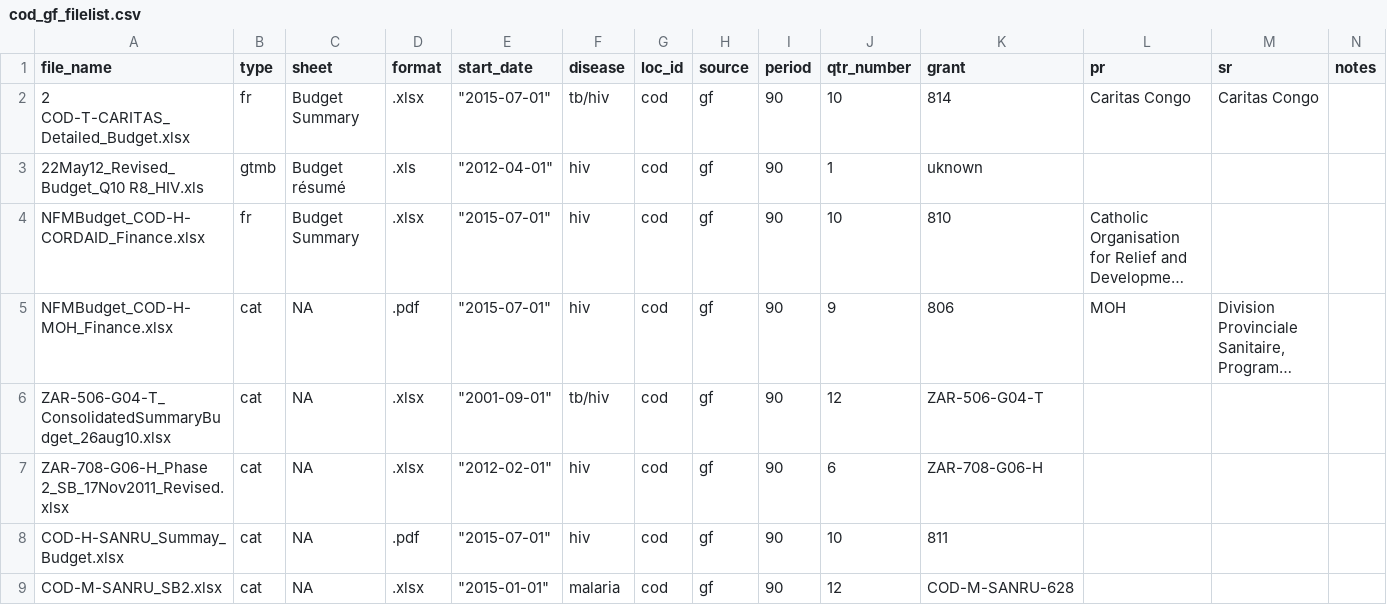
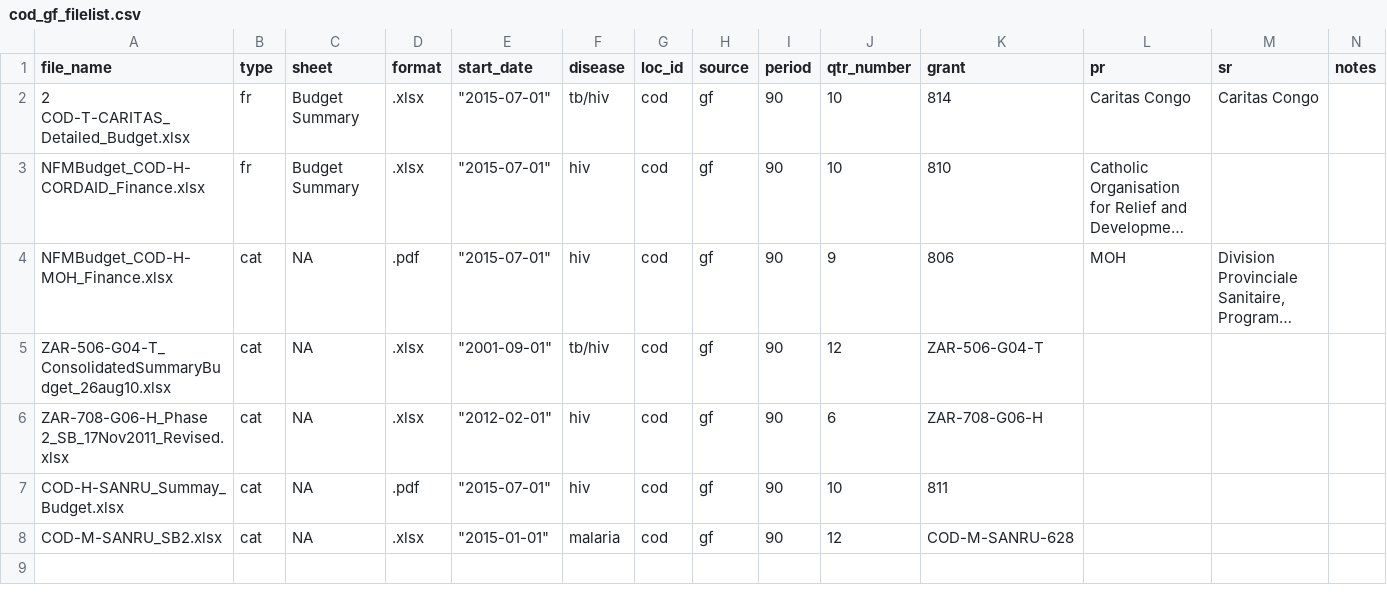
Before and after one commit to ihmeuw/gf, a CSV file: resource_tracking/prep/cod_gf_filelist.csv, drawn as a sheet; long unchanged cells end in …; the diff names each change by its address in the sheet, - before the commit and + after, or states it on an @@ line.

```diff
--- a/resource_tracking/prep/cod_gf_filelist.csv
+++ b/resource_tracking/prep/cod_gf_filelist.csv
-row 3: 22May12_Revised_Budget_Q10 R8_HIV.xls | gtmb | Budget résumé | .xls | "2012-04-01" | hiv | cod | gf | 90 | 1 | uknown
```
Also changed, not shown: 1 other file.
